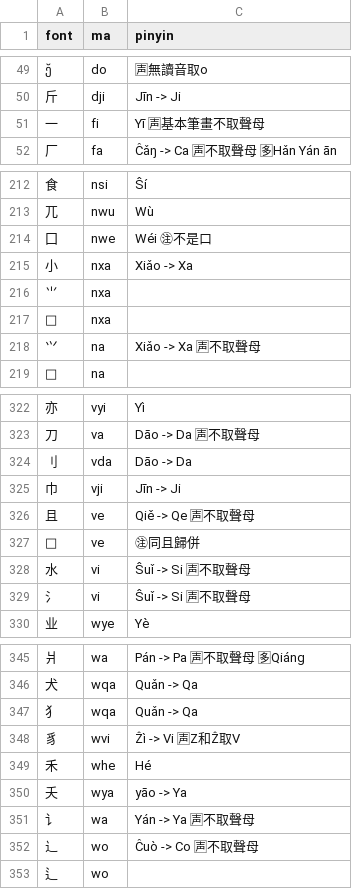
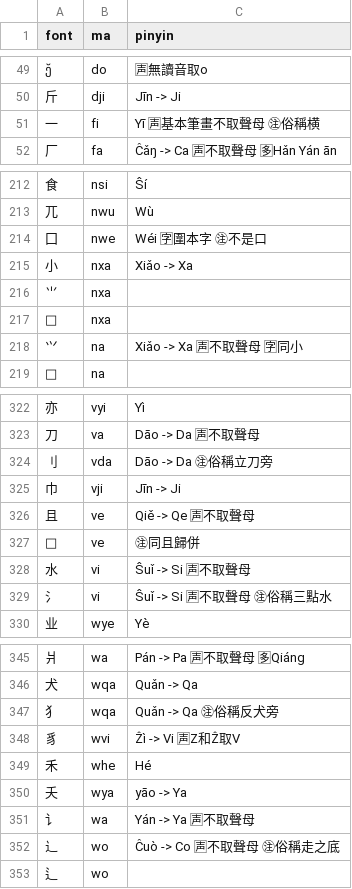
Before and after one commit to forfudan/yu, a CSV file: src/public/zigen-ling.csv, drawn as a sheet; only a part is shown, gaps mark what is left out; the diff covers the shown part only.

```diff
--- a/src/public/zigen-ling.csv
+++ b/src/public/zigen-ling.csv
@@ -50,3 +50,3 @@ font,ma,pinyin
 斤,dji,Jīn -> Ji
-一,fi,Yī 🈤基本筆畫不取聲母
+一,fi,Yī 🈤基本筆畫不取聲母 ㊟俗稱横
 厂,fa,Ĉǎŋ -> Ca 🈤不取聲母 🈕Hǎn Yán ān
@@ -213,3 +213,3 @@ font,ma,pinyin
 兀,nwu,Wù
-囗,nwe,Wéi ㊟不是口
+囗,nwe,Wéi 🈑圍本字 ㊟不是口
 小,nxa,Xiǎo -> Xa
@@ -217,3 +217,3 @@ font,ma,pinyin
 ,nxa,
-⺍,na,Xiǎo -> Xa 🈤不取聲母
+⺍,na,Xiǎo -> Xa 🈤不取聲母 🈑同小
 ,na,
@@ -323,3 +323,3 @@ font,ma,pinyin
 刀,va,Dāo -> Da 🈤不取聲母
-刂,vda,Dāo -> Da
+刂,vda,Dāo -> Da ㊟俗稱立刀旁
 巾,vji,Jīn -> Ji
@@ -328,3 +328,3 @@ font,ma,pinyin
 水,vi,Ŝuǐ -> Si 🈤不取聲母
-氵,vi,Ŝuǐ -> Si 🈤不取聲母
+氵,vi,Ŝuǐ -> Si 🈤不取聲母 ㊟俗稱三點水
 业,wye,Yè
@@ -346,3 +346,3 @@ font,ma,pinyin
 犬,wqa,Quǎn -> Qa
-犭,wqa,Quǎn -> Qa
+犭,wqa,Quǎn -> Qa ㊟俗稱反犬旁
 豸,wvi,Ẑì -> Vi 🈤Z和Ẑ取V
@@ -351,3 +351,3 @@ font,ma,pinyin
 讠,wa,Yán -> Ya 🈤不取聲母
-辶,wo,Ĉuò -> Co 🈤不取聲母
+辶,wo,Ĉuò -> Co 🈤不取聲母 ㊟俗稱走之底
 ⻍,wo,
```
Also changed, not shown: 1 added row, 1 removed row and 29 edited cells elsewhere in this file, 1 other file.
